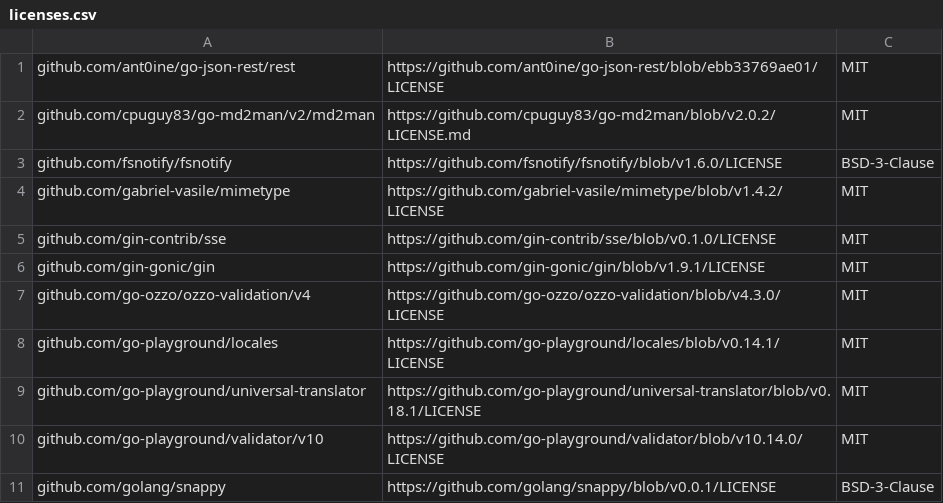
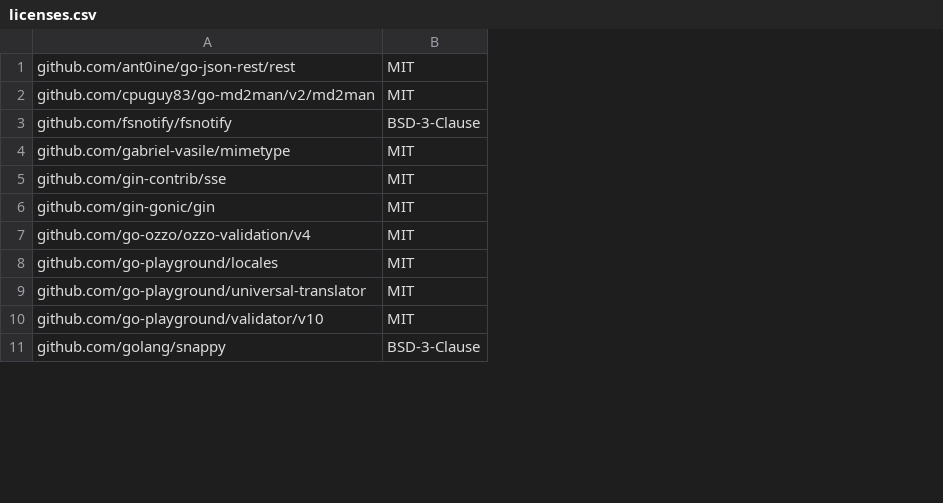
Before and after one commit to mendersoftware/inventory, a CSV file: licenses.csv, drawn as a sheet; only a part is shown; the diff names each change by its address in the sheet, - before the commit and + after, or states it on an @@ line.

Commit message:
fix: aligned licenses file format to ease maintainability
Ticket: None
Changelog: None
Signed-off-by: Manuel Zedel <manuel.zedel@northern.tech>

```diff
--- a/licenses.csv
+++ b/licenses.csv
-column B, rows 1-11: https://github.com/ant0ine/go-json-rest/blob/ebb33769ae01/LICENSE | https://github.com/cpuguy83/go-md2man/blob/v2.0.2/LICENSE.md | https://github.com/fsnotify/fsnotify/blob/v1.6.0/LICENSE | https://github.com/gabriel-vasile/mimetype/blob/v1.4.2/LICENSE | https://github.com/gin-contrib/sse/blob/v0.1.0/LICENSE | https://github.com/gin-gonic/gin/blob/v1.9.1/LICENSE | https://github.com/go-ozzo/ozzo-validation/blob/v4.3.0/LICENSE | https://github.com/go-playground/locales/blob/v0.14.1/LICENSE | https://github.com/go-playground/universal-translator/blob/v0.18.1/LICENSE | https://github.com/go-playground/validator/blob/v10.14.0/LICENSE | https://github.com/golang/snappy/blob/v0.0.1/LICENSE
```
